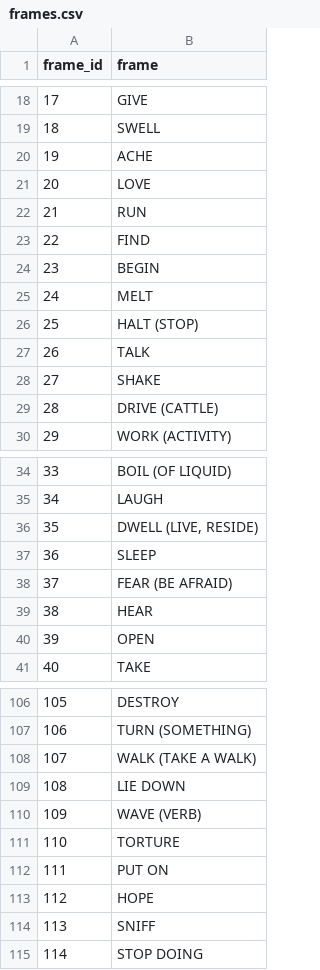
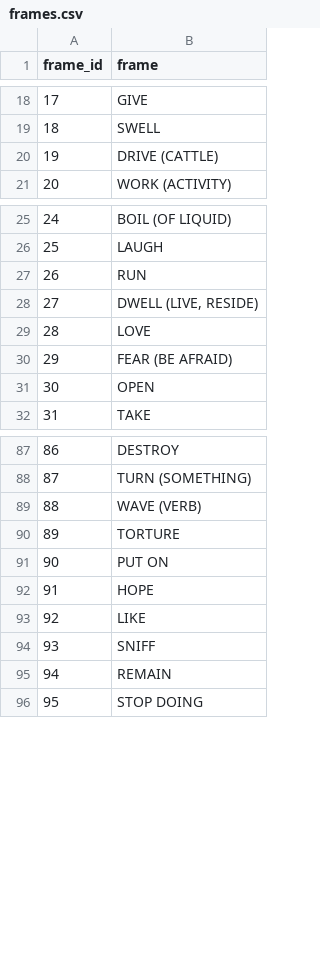
Before and after one commit to hse-adb/ADB, a CSV file: ADB/data/frames.csv, drawn as a sheet; only a part is shown, gaps mark what is left out; removed rows and columns are numbered as before the commit, all else as after; the diff covers the shown part only; the diff names each change by its address in the sheet, - before the commit and + after, or states it on an @@ line.

```diff
--- a/ADB/data/frames.csv
+++ b/ADB/data/frames.csv
@@ row 20 moved to row 63: 62 @@
-row 21: 20 | LOVE
@@ row 23 moved to row 44: 43 @@
-row 24: 23 | BEGIN
@@ row 25 moved to row 38: 37 @@
-row 26: 25 | HALT (STOP)
-row 27: 26 | TALK
@@ row 28 moved to row 83: 82 @@
@@ column A (frame_id) renumbered from row 20 down @@
@@ row 22 moved to row 27: 26 @@
-B29 (frame): SLEEP
+B29 (frame): LOVE
-row 39: 38 | HEAR
-row 108: 107 | WALK (TAKE A WALK)
-row 109: 108 | LIE DOWN
@@ row 65 moved to row 93: 92 @@
@@ row 64 moved to row 95: 94 @@
```
Also changed, not shown: 19 removed rows, 8 moved rows and 4 edited cells elsewhere in this file, ADB/data/frames_concepticon.csv, ADB/data/groups.csv, 11 other files.
